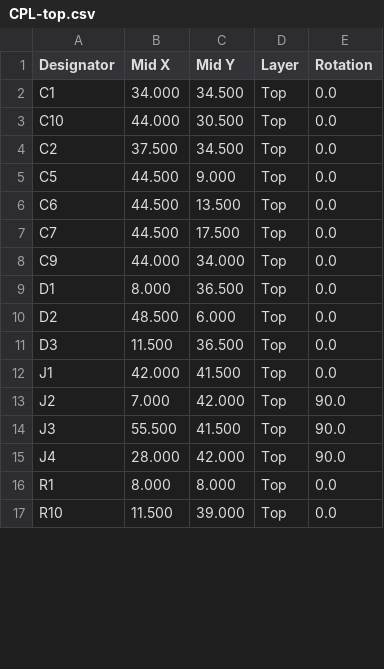
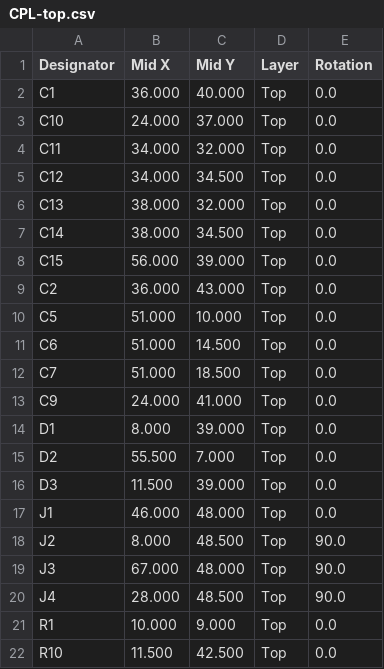
Before and after one commit to adilzahoor2812/GetFly, a CSV file: hardware/smart-glove/fab/CPL-top.csv, drawn as a sheet; only a part is shown; the diff covers the shown part only.

```diff
--- a/hardware/smart-glove/fab/CPL-top.csv
+++ b/hardware/smart-glove/fab/CPL-top.csv
@@ -1,17 +1,22 @@
 Designator,Mid X,Mid Y,Layer,Rotation
-C1,34.000,34.500,Top,0.0
-C10,44.000,30.500,Top,0.0
-C2,37.500,34.500,Top,0.0
-C5,44.500,9.000,Top,0.0
-C6,44.500,13.500,Top,0.0
-C7,44.500,17.500,Top,0.0
-C9,44.000,34.000,Top,0.0
-D1,8.000,36.500,Top,0.0
-D2,48.500,6.000,Top,0.0
-D3,11.500,36.500,Top,0.0
-J1,42.000,41.500,Top,0.0
-J2,7.000,42.000,Top,90.0
-J3,55.500,41.500,Top,90.0
-J4,28.000,42.000,Top,90.0
-R1,8.000,8.000,Top,0.0
-R10,11.500,39.000,Top,0.0
+C1,36.000,40.000,Top,0.0
+C10,24.000,37.000,Top,0.0
+C11,34.000,32.000,Top,0.0
+C12,34.000,34.500,Top,0.0
+C13,38.000,32.000,Top,0.0
+C14,38.000,34.500,Top,0.0
+C15,56.000,39.000,Top,0.0
+C2,36.000,43.000,Top,0.0
+C5,51.000,10.000,Top,0.0
+C6,51.000,14.500,Top,0.0
+C7,51.000,18.500,Top,0.0
+C9,24.000,41.000,Top,0.0
+D1,8.000,39.000,Top,0.0
+D2,55.500,7.000,Top,0.0
+D3,11.500,39.000,Top,0.0
+J1,46.000,48.000,Top,0.0
+J2,8.000,48.500,Top,90.0
+J3,67.000,48.000,Top,90.0
+J4,28.000,48.500,Top,90.0
+R1,10.000,9.000,Top,0.0
+R10,11.500,42.500,Top,0.0
```
Also changed, not shown: 4 added rows and 28 edited cells elsewhere in this file, hardware/smart-glove/BOM-JLCPCB.csv, hardware/smart-glove/fab/BOM-JLCPCB.csv, 35 other files.
